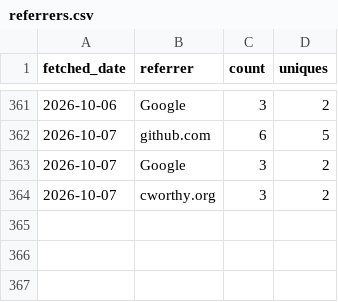
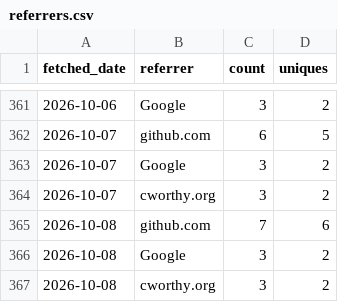
Before and after one commit to CWorthy-ocean/cworthy-gh-metrics, a CSV file: data/CWorthy-ocean/C-Star/referrers.csv, drawn as a sheet; only a part is shown, gaps mark what is left out; the diff names each change by its address in the sheet, - before the commit and + after, or states it on an @@ line.

```diff
--- a/data/CWorthy-ocean/C-Star/referrers.csv
+++ b/data/CWorthy-ocean/C-Star/referrers.csv
+row 365: 2026-10-08 | github.com | 7 | 6
+row 366: 2026-10-08 | Google | 3 | 2
+row 367: 2026-10-08 | cworthy.org | 3 | 2
```
Also changed, not shown: data/CWorthy-ocean/C-Star/paths.csv, data/CWorthy-ocean/cson-forge/paths.csv, 23 other files.
